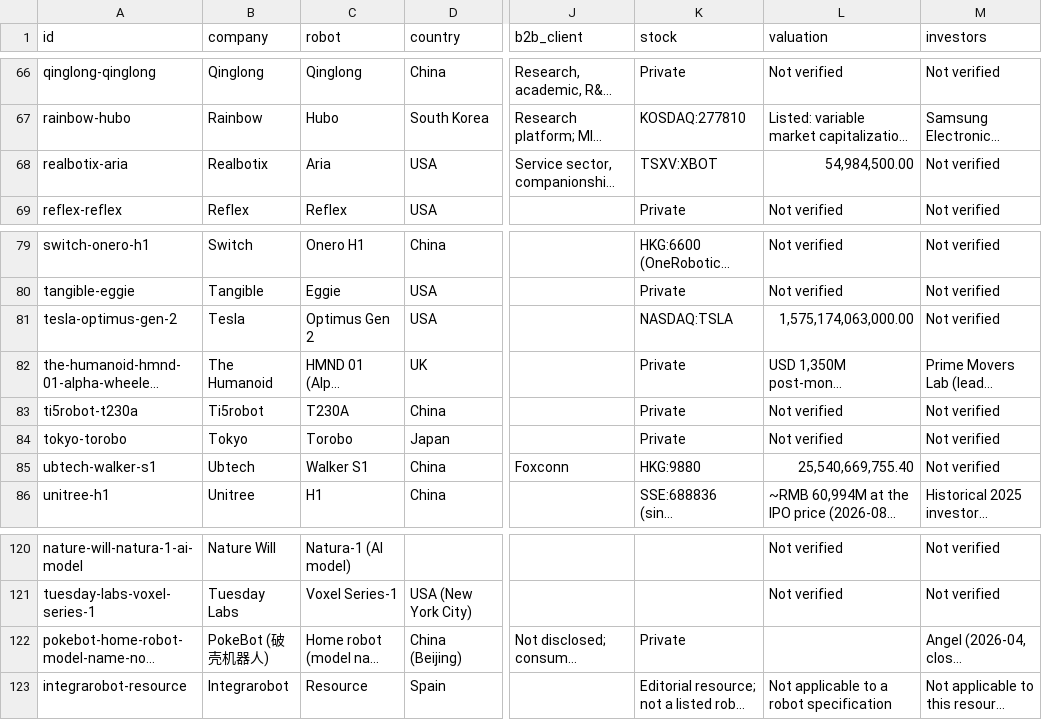
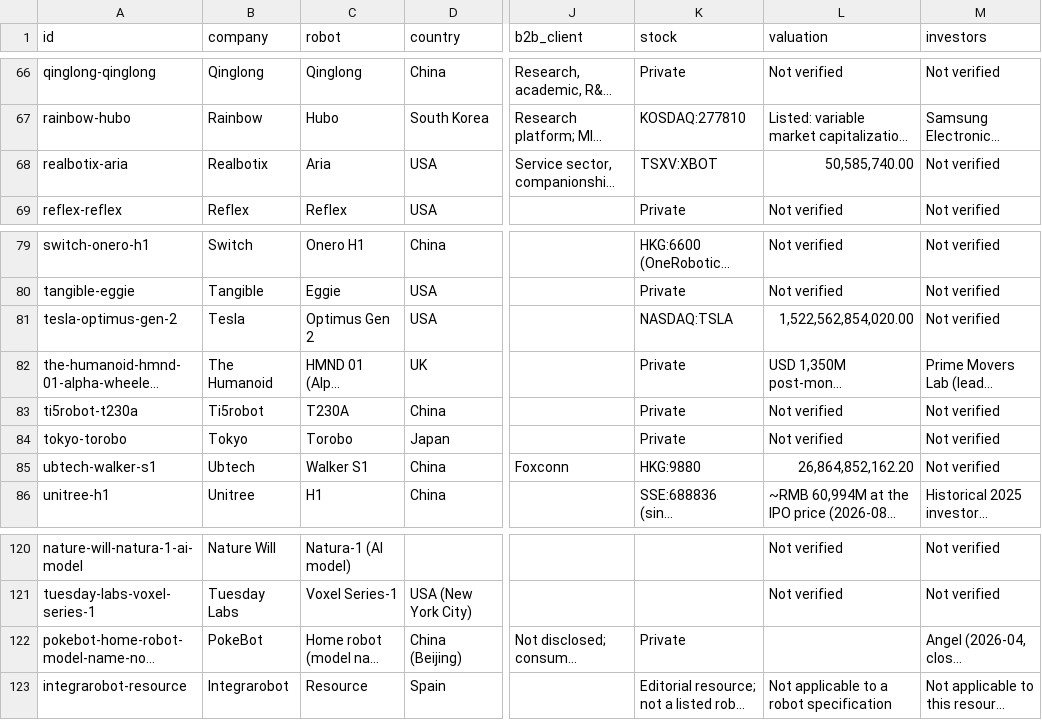
Before and after one commit to integrarobot/integrarobot-robotics-database, a CSV file: data/humanoids.csv, drawn as a sheet; only a part is shown, gaps mark what is left out; long unchanged cells end in …; the diff names each change by its address in the sheet, - before the commit and + after, or states it on an @@ line.

```diff
--- a/data/humanoids.csv
+++ b/data/humanoids.csv
-L68 (valuation): 54,984,500.00
+L68 (valuation): 50,585,740.00
-L81 (valuation): 1,575,174,063,000.00
+L81 (valuation): 1,522,562,854,020.00
-L85 (valuation): 25,540,669,755.40
+L85 (valuation): 26,864,852,162.20
-B122 (company): PokeBot (破壳机器人)
+B122 (company): PokeBot
```
Also changed, not shown: 7 other files.
